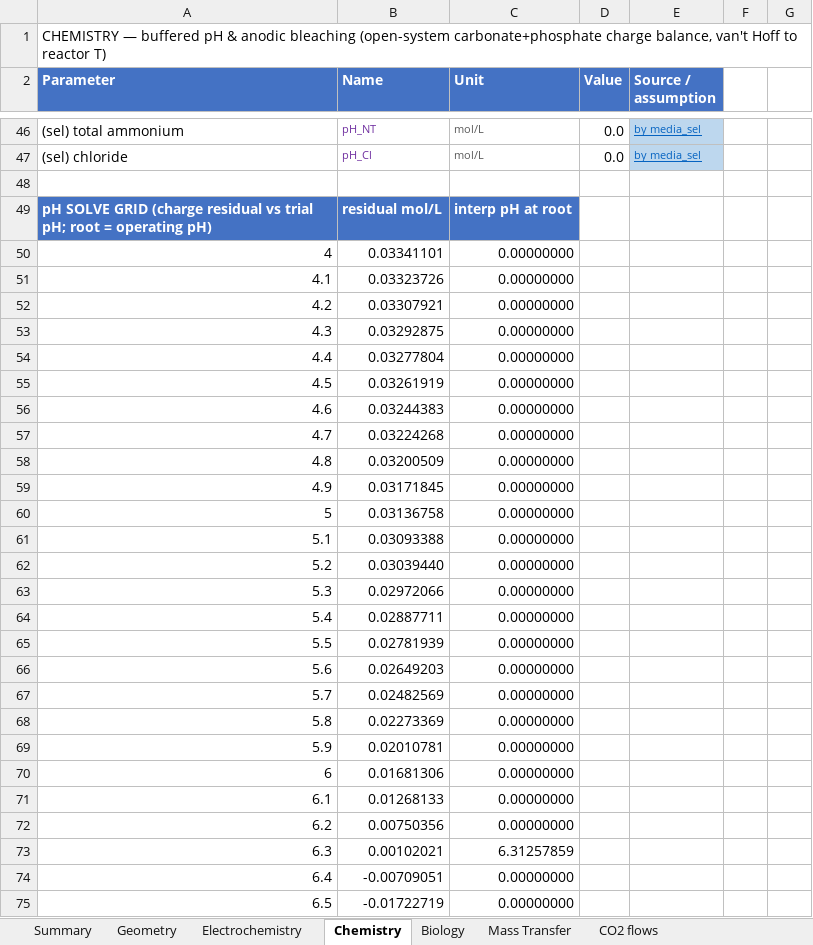
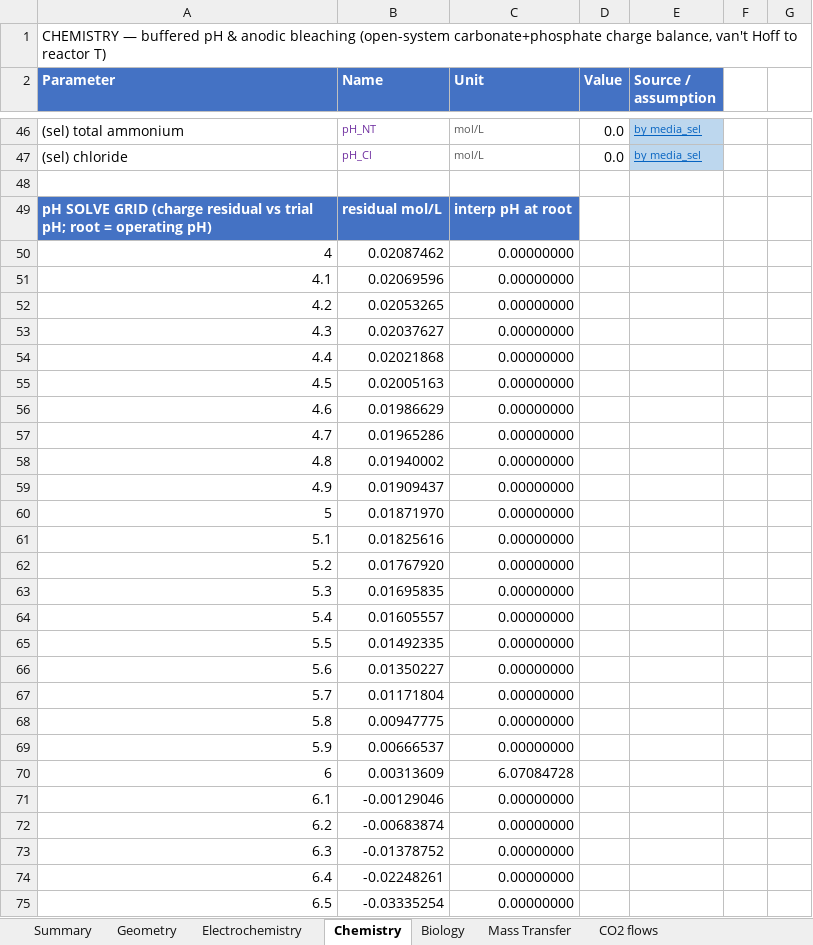
Before and after one commit to amy-bo/electroPioreactor, an Excel workbook: Media/electroPioreactorGasModel.xlsx, sheet Chemistry, drawn as a sheet; only a part is shown, gaps mark what is left out; values as stored, in another font and other column widths than the file's, no borders; the diff covers the shown part only; the diff names each change by its address in the sheet, - before the commit and + after, or states it on an @@ line.

```diff
--- a/Media/electroPioreactorGasModel.xlsx (sheet Chemistry)
+++ b/Media/electroPioreactorGasModel.xlsx (sheet Chemistry)
-B50 (Name): 0.03341101
+B50 (Name): 0.02087462
-B51 (Name): 0.03323726
+B51 (Name): 0.02069596
-B52 (Name): 0.03307921
+B52 (Name): 0.02053265
-B53 (Name): 0.03292875
+B53 (Name): 0.02037627
-B54 (Name): 0.03277804
+B54 (Name): 0.02021868
-B55 (Name): 0.03261919
+B55 (Name): 0.02005163
-B56 (Name): 0.03244383
+B56 (Name): 0.01986629
-B57 (Name): 0.03224268
+B57 (Name): 0.01965286
-B58 (Name): 0.03200509
+B58 (Name): 0.01940002
-B59 (Name): 0.03171845
+B59 (Name): 0.01909437
-B60 (Name): 0.03136758
+B60 (Name): 0.01871970
-B61 (Name): 0.03093388
+B61 (Name): 0.01825616
-B62 (Name): 0.03039440
+B62 (Name): 0.01767920
-B63 (Name): 0.02972066
+B63 (Name): 0.01695835
-B64 (Name): 0.02887711
+B64 (Name): 0.01605557
-B65 (Name): 0.02781939
+B65 (Name): 0.01492335
-B66 (Name): 0.02649203
+B66 (Name): 0.01350227
-B67 (Name): 0.02482569
+B67 (Name): 0.01171804
-B68 (Name): 0.02273369
+B68 (Name): 0.00947775
-B69 (Name): 0.02010781
+B69 (Name): 0.00666537
-B70 (Name): 0.01681306
+B70 (Name): 0.00313609
-C70 (Unit): 0.00000000
+C70 (Unit): 6.07084728
-B71 (Name): 0.01268133
+B71 (Name): -0.00129046
-B72 (Name): 0.00750356
+B72 (Name): -0.00683874
-B73 (Name): 0.00102021
+B73 (Name): -0.01378752
-C73 (Unit): 6.31257859
+C73 (Unit): 0.00000000
-B74 (Name): -0.00709051
+B74 (Name): -0.02248261
-B75 (Name): -0.01722719
+B75 (Name): -0.03335254
```
Also changed, not shown: 37 edited cells elsewhere in this sheet, sheet Mass Transfer, sheet Biology, sheet Summary, sheet Electrochemistry.
